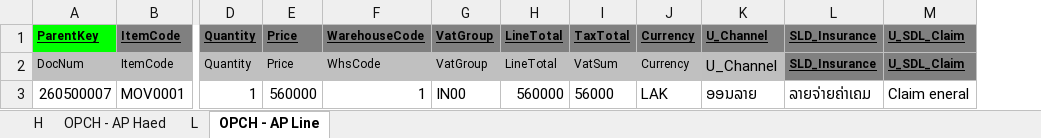
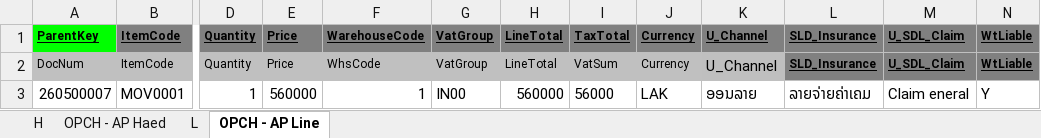
Before and after one commit to Annie-1908/MSIGSX, an Excel workbook: AP/AP Template.xlsx, sheet OPCH - AP Line, drawn as a sheet; only a part is shown, gaps mark what is left out; values as stored, in another font and other column widths than the file's, no borders; the diff names each change by its address in the sheet, - before the commit and + after, or states it on an @@ line.

Commit message:
Update AP Template.xlsx

```diff
--- a/AP/AP Template.xlsx (sheet OPCH - AP Line)
+++ b/AP/AP Template.xlsx (sheet OPCH - AP Line)
+column N, rows 1-3: WtLiable | WtLiable | Y
```
